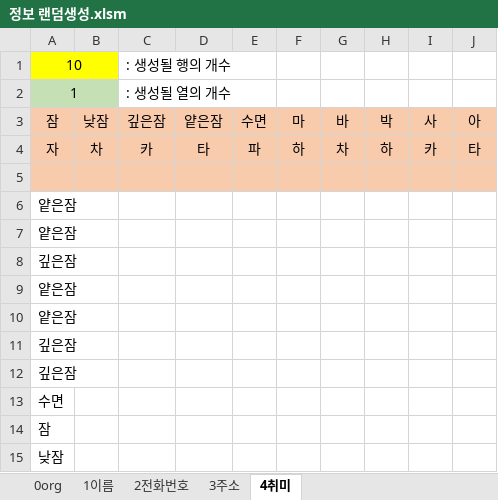
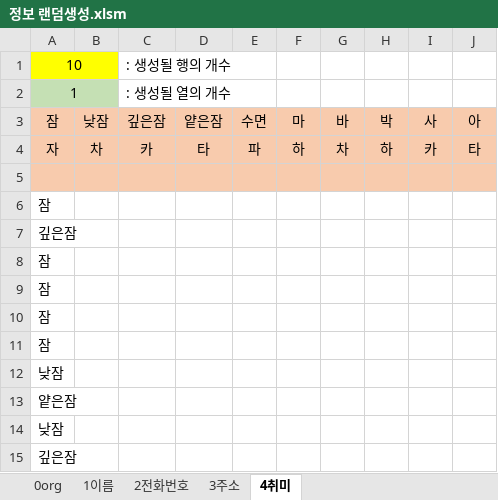
Before and after one commit to jhy0409/jhy0409, an Excel workbook: 5 Tip/정보 랜덤생성.xlsm, sheet 4취미, drawn as a sheet; values as stored, in another font and other column widths than the file's, no borders; charts and pictures not drawn; removed rows and columns are numbered as before the commit, all else as after; the diff names each change by its address in the sheet, - before the commit and + after, or states it on an @@ line.

```diff
--- a/5 Tip/정보 랜덤생성.xlsm (sheet 4취미)
+++ b/5 Tip/정보 랜덤생성.xlsm (sheet 4취미)
-row 7: 얕은잠
+row 6: 잠
-row 9: 얕은잠
-row 10: 얕은잠
-row 12: 깊은잠
-A8: 수면
+A8: 잠
+row 9: 잠
+row 10: 잠
@@ row 6 moved to row 13: 얕은잠 @@
+row 14: 낮잠
@@ row 11 moved to row 15: 깊은잠 @@
```
Also changed, not shown: sheet 3주소, 14 other files.
